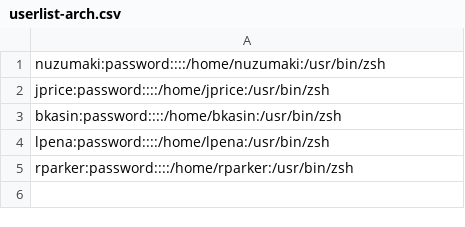
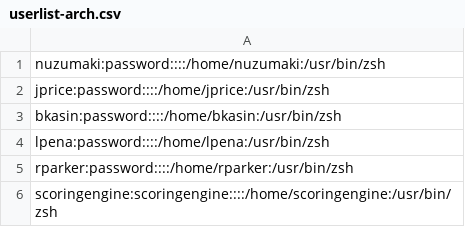
Before and after one commit to BaileyGingerTechnology/PackerSystems, a CSV file: CCDC/files/Linux/Arch/userlist-arch.csv, drawn as a sheet; the diff names each change by its address in the sheet, - before the commit and + after, or states it on an @@ line.

Commit message:
Add option of Arch scoring box, better static IP handling, Arch ScoringEngine build

```diff
--- a/CCDC/files/Linux/Arch/userlist-arch.csv
+++ b/CCDC/files/Linux/Arch/userlist-arch.csv
+row 6: scoringengine:scoringengine::::/home/scoringengine:/usr/bin/zsh
```
Also changed, not shown: CCDC/files/Linux/CentOS/userlist-cent.csv, CCDC/files/userlist-nix.csv, 27 other files.
